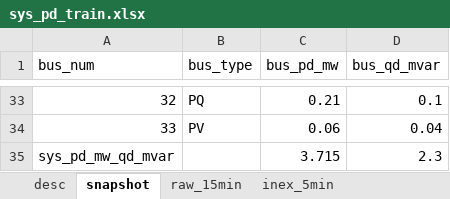
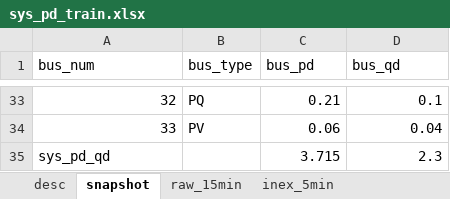
Before and after one commit to rrcabaoig/ee-290-grid-edge-technologies, an Excel workbook: data/sys_pd_train.xlsx, sheet snapshot, drawn as a sheet; only a part is shown, gaps mark what is left out; values as stored, in another font and other column widths than the file's, no borders; the diff names each change by its address in the sheet, - before the commit and + after, or states it on an @@ line.

```diff
--- a/data/sys_pd_train.xlsx (sheet snapshot)
+++ b/data/sys_pd_train.xlsx (sheet snapshot)
-C1: bus_pd_mw
+C1: bus_pd
-D1: bus_qd_mvar
+D1: bus_qd
-A35 (bus_num): sys_pd_mw_qd_mvar
+A35 (bus_num): sys_pd_qd
```
Also changed, not shown: sheet system_pd_train_2, sheet system_pd_train_1, sheet x_y_train, sheet desc, sheet train_test_split, sheet misc_graphs, 1 more sheet, charts or pictures.
